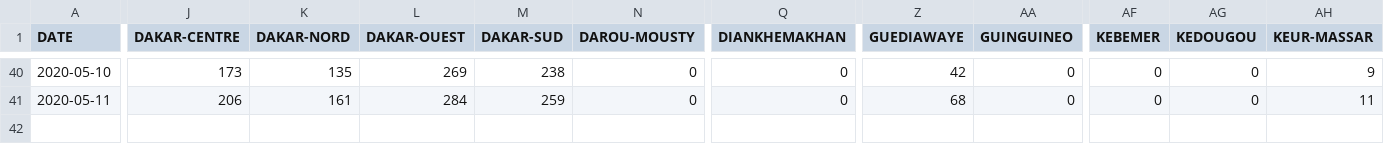
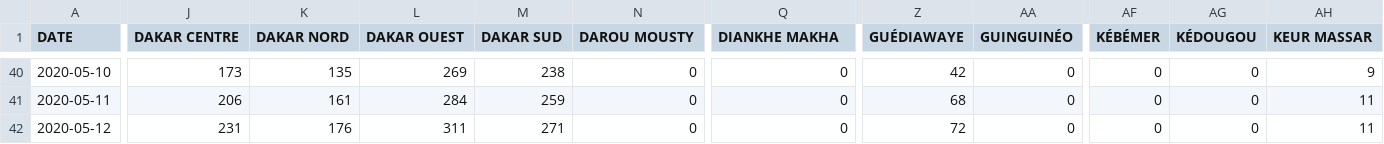
Before and after one commit to senegalouvert/COVID-19, a CSV file: data/zone_confirmes.csv, drawn as a sheet; only a part is shown, gaps mark what is left out; rows hold the shown columns only; the diff covers the shown part only; the diff names each change by its address in the sheet, - before the commit and + after, or states it on an @@ line.

```diff
--- a/data/zone_confirmes.csv
+++ b/data/zone_confirmes.csv
-J1: DAKAR-CENTRE
+J1: DAKAR CENTRE
-K1: DAKAR-NORD
+K1: DAKAR NORD
-L1: DAKAR-OUEST
+L1: DAKAR OUEST
-M1: DAKAR-SUD
+M1: DAKAR SUD
-N1: DAROU-MOUSTY
+N1: DAROU MOUSTY
-Q1: DIANKHEMAKHAN
+Q1: DIANKHE MAKHA
-Z1: GUEDIAWAYE
+Z1: GUÉDIAWAYE
-AA1: GUINGUINEO
+AA1: GUINGUINÉO
-AF1: KEBEMER
+AF1: KÉBÉMER
-AG1: KEDOUGOU
+AG1: KÉDOUGOU
-AH1: KEUR-MASSAR
+AH1: KEUR MASSAR
+row 42: 2020-05-12 | 231 | 176 | 311 | 271 | 0 | 0 | 72 | 0 | 0 | 0 | 11
```
Also changed, not shown: 16 edited cells elsewhere in this file, data/regions_cas.csv, data/zone_confirmesGeo.csv, 1 other file.
